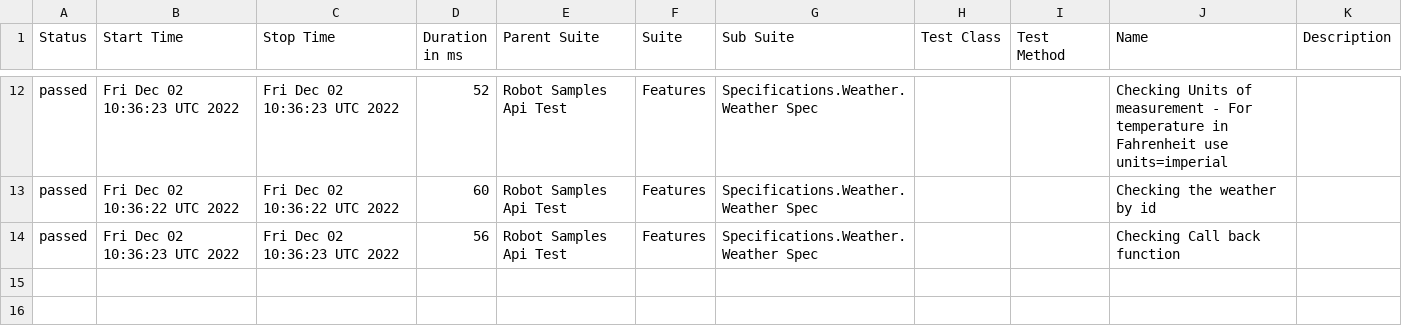
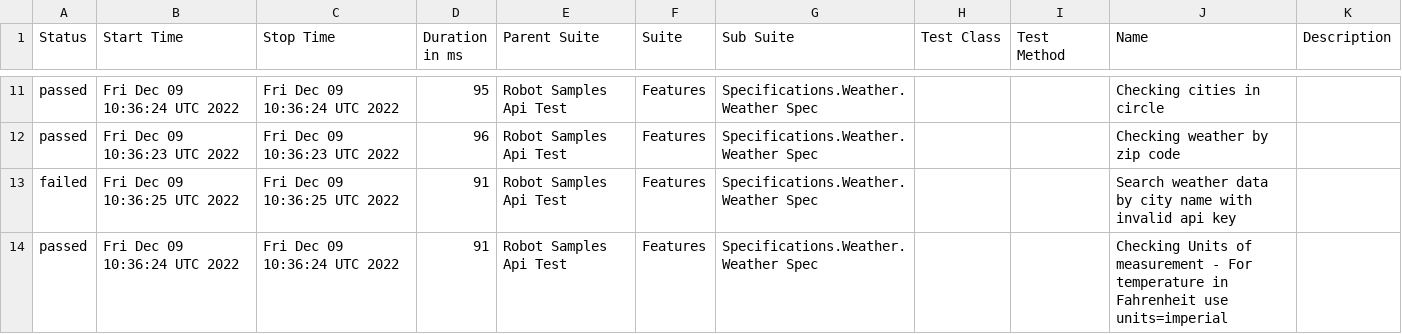
Before and after one commit to reinaldorossetti/robot_samples_api_test, a CSV file: allure-results/data/suites.csv, drawn as a sheet; only a part is shown, gaps mark what is left out; the diff covers the shown part only.

```diff
--- a/allure-results/data/suites.csv
+++ b/allure-results/data/suites.csv
@@ -12,3 +11,4 @@
-"passed","Fri Dec 02 10:36:23 UTC 2022","Fri Dec 02 10:36:23 UTC 2022","52","Robot Samples Api Test","Features","Specifications.Weather.Weather Spec","","","Checking Units of measurement - For temperature in Fahrenheit use units=imperial",""
-"passed","Fri Dec 02 10:36:22 UTC 2022","Fri Dec 02 10:36:22 UTC 2022","60","Robot Samples Api Test","Features","Specifications.Weather.Weather Spec","","","Checking the weather by id",""
-"passed","Fri Dec 02 10:36:23 UTC 2022","Fri Dec 02 10:36:23 UTC 2022","56","Robot Samples Api Test","Features","Specifications.Weather.Weather Spec","","","Checking Call back function",""
+"passed","Fri Dec 09 10:36:24 UTC 2022","Fri Dec 09 10:36:24 UTC 2022","95","Robot Samples Api Test","Features","Specifications.Weather.Weather Spec","","","Checking cities in circle",""
+"passed","Fri Dec 09 10:36:23 UTC 2022","Fri Dec 09 10:36:23 UTC 2022","96","Robot Samples Api Test","Features","Specifications.Weather.Weather Spec","","","Checking weather by zip code",""
+"failed","Fri Dec 09 10:36:25 UTC 2022","Fri Dec 09 10:36:25 UTC 2022","91","Robot Samples Api Test","Features","Specifications.Weather.Weather Spec","","","Search weather data by city name with invalid api key",""
+"passed","Fri Dec 09 10:36:24 UTC 2022","Fri Dec 09 10:36:24 UTC 2022","91","Robot Samples Api Test","Features","Specifications.Weather.Weather Spec","","","Checking Units of measurement - For temperature in Fahrenheit use units=imperial",""
```
Also changed, not shown: 1 added row, 2 removed rows and 30 edited cells elsewhere in this file, 44 other files.
